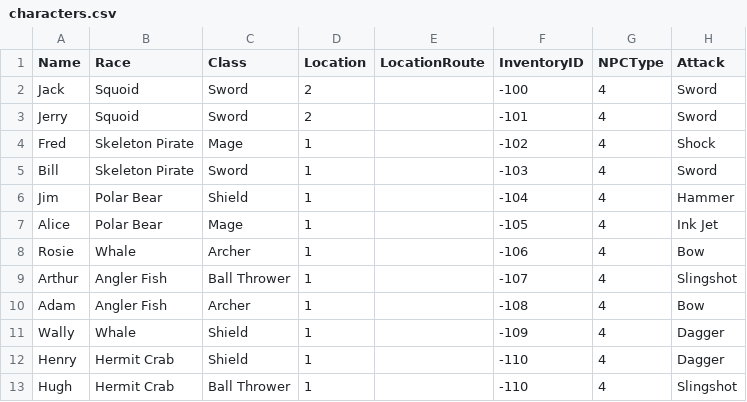
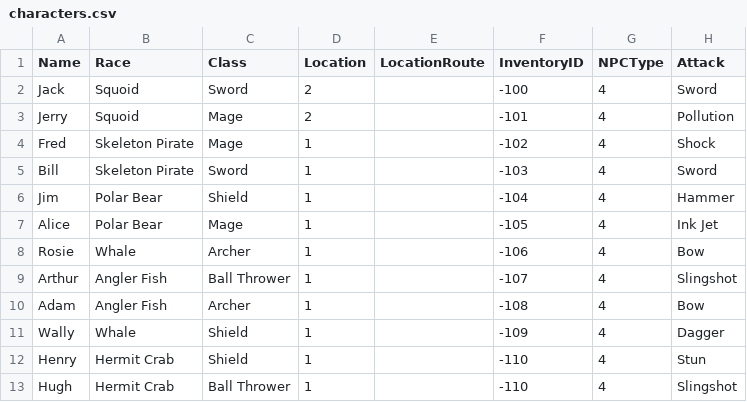
Before and after one commit to kwoolter/Nimrod, a CSV file: model/Squoids_data/characters.csv, drawn as a sheet.

```diff
--- a/model/Squoids_data/characters.csv
+++ b/model/Squoids_data/characters.csv
@@ -2,3 +2,3 @@ Name,Race,Class,Location,LocationRoute,InventoryID,NPCType,Attack
 Jack,Squoid,Sword,2,,-100,4,Sword
-Jerry,Squoid,Sword,2,,-101,4,Sword
+Jerry,Squoid,Mage,2,,-101,4,Pollution
 Fred,Skeleton Pirate,Mage,1,,-102,4,Shock
@@ -11,3 +11,3 @@ Adam,Angler Fish,Archer,1,,-108,4,Bow
 Wally,Whale,Shield,1,,-109,4,Dagger
-Henry,Hermit Crab,Shield,1,,-110,4,Dagger
+Henry,Hermit Crab,Shield,1,,-110,4,Stun
 Hugh,Hermit Crab,Ball Thrower,1,,-110,4,Slingshot
```
Also changed, not shown: model/Squoids_data/attacks.csv, 2 other files.
